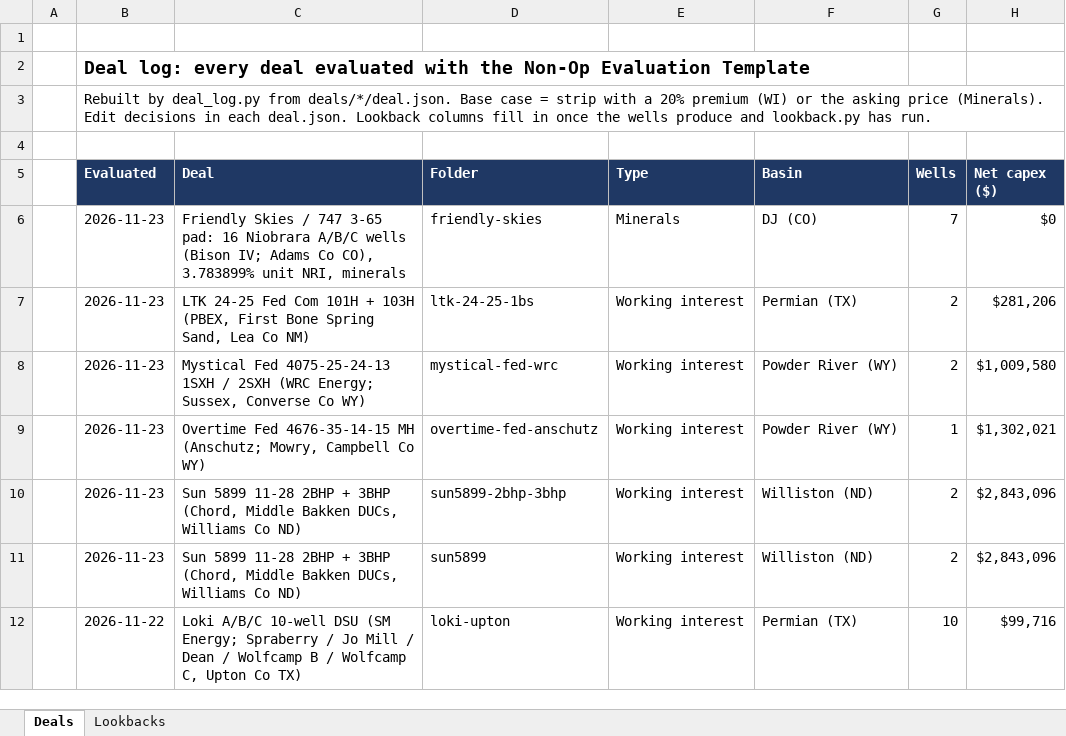
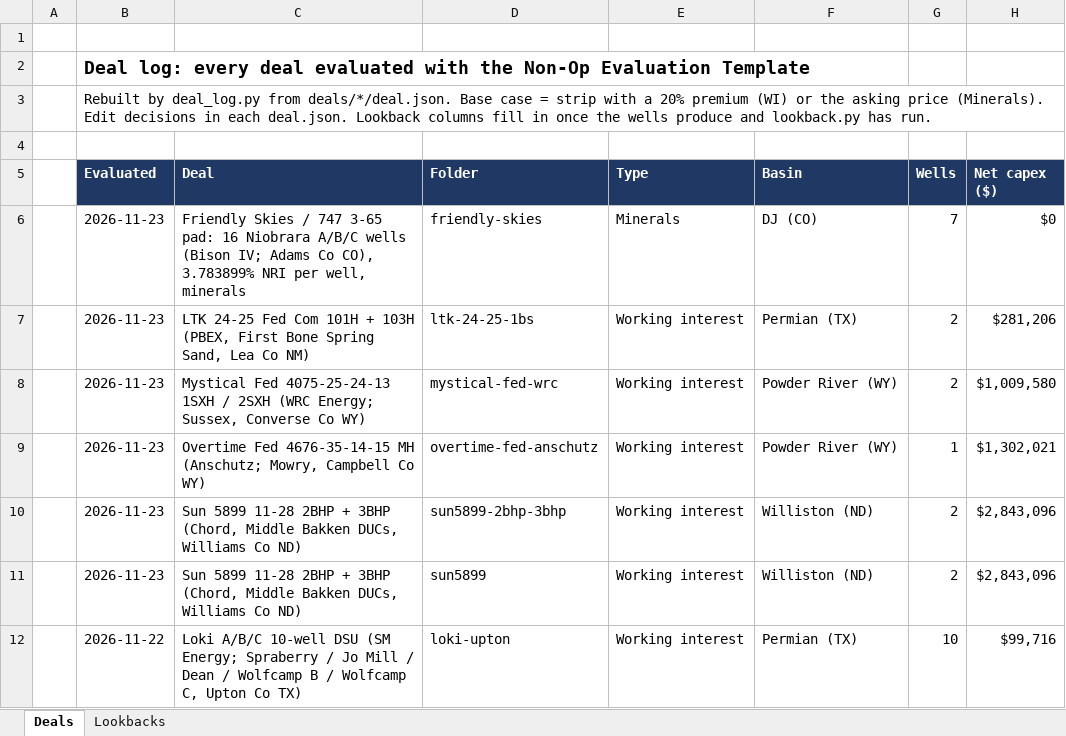
Before and after one commit to davisosage/nonop-evaluation_Claude, an Excel workbook: Deal Log.xlsx, sheet Deals, drawn as a sheet; only a part is shown; values as stored, in another font and other column widths than the file's, no borders; the diff names each change by its address in the sheet, - before the commit and + after, or states it on an @@ line.

```diff
--- a/Deal Log.xlsx (sheet Deals)
+++ b/Deal Log.xlsx (sheet Deals)
-C6 (Deal): …CO), 3.783899% unit NRI, minerals
+C6 (Deal): …CO), 3.783899% NRI per well, minerals
```
Also changed, not shown: 5 other files.
